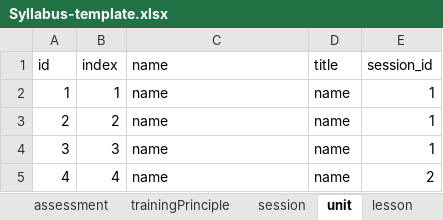
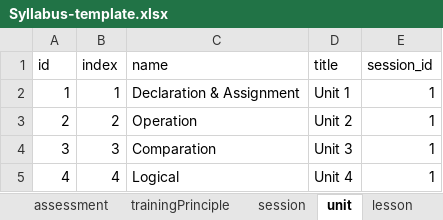
Before and after one commit to unique-idea/trainning-system, an Excel workbook: src/main/resources/templates/Syllabus-template.xlsx, sheet unit, drawn as a sheet; values as stored, in another font and other column widths than the file's, no borders; table styles not drawn; the diff names each change by its address in the sheet, - before the commit and + after, or states it on an @@ line.

```diff
--- a/src/main/resources/templates/Syllabus-template.xlsx (sheet unit)
+++ b/src/main/resources/templates/Syllabus-template.xlsx (sheet unit)
-C2 (name): name
+C2 (name): Declaration & Assignment
-D2 (title): name
+D2 (title): Unit 1
-C3 (name): name
+C3 (name): Operation
-D3 (title): name
+D3 (title): Unit 2
-C4 (name): name
+C4 (name): Comparation
-D4 (title): name
+D4 (title): Unit 3
-C5 (name): name
+C5 (name): Logical
-D5 (title): name
+D5 (title): Unit 4
-E5 (session_id): 2
+E5 (session_id): 1
```
Also changed, not shown: sheet assessment, sheet material, sheet syllabus, sheet session, sheet lesson, 4 other files.
